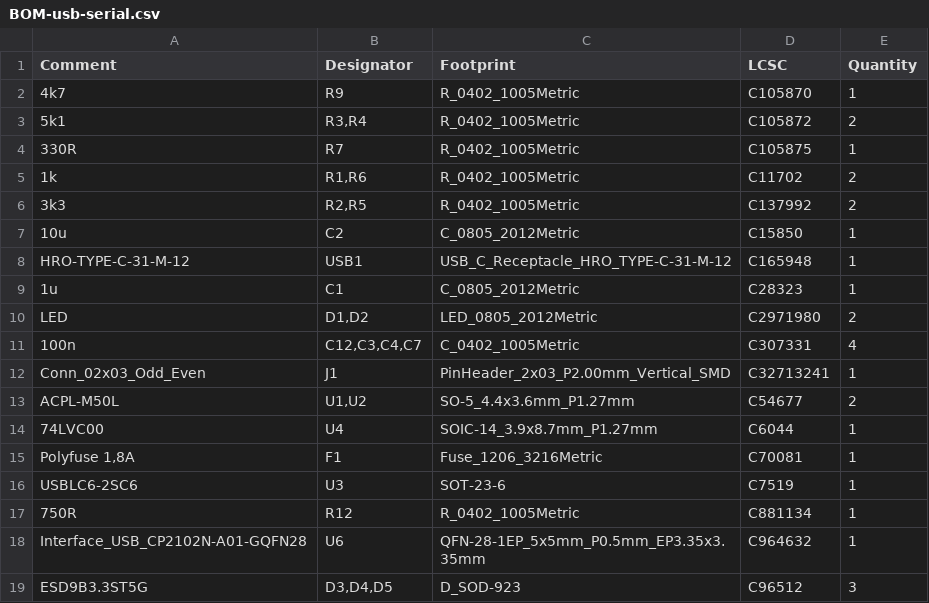
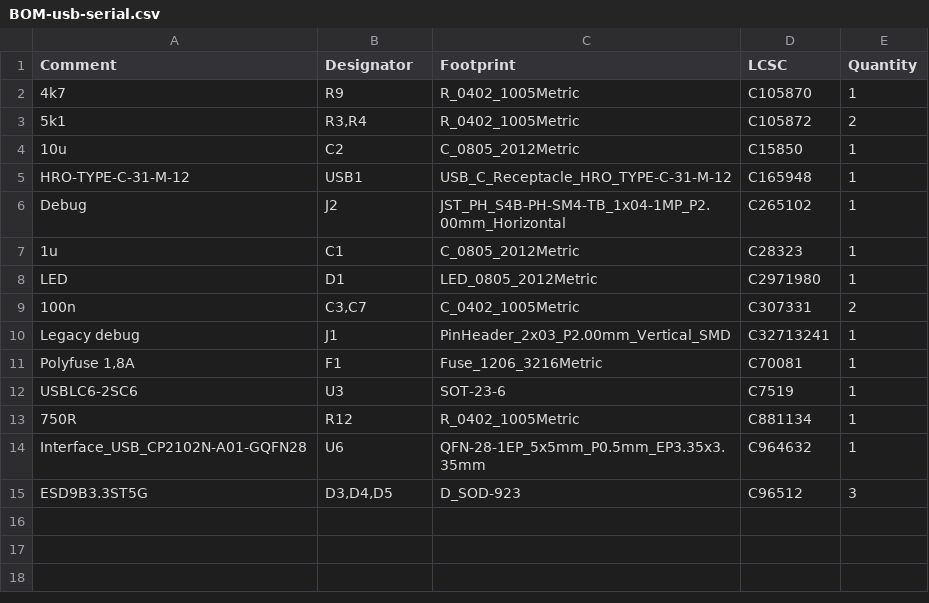
Before and after one commit to anders-bzn/usb-serial-ttl, a CSV file: jlcpcb/production_files/BOM-usb-serial.csv, drawn as a sheet.

```diff
--- a/jlcpcb/production_files/BOM-usb-serial.csv
+++ b/jlcpcb/production_files/BOM-usb-serial.csv
@@ -3,13 +3,9 @@ Comment,Designator,Footprint,LCSC,Quantity
 5k1,"R3,R4",R_0402_1005Metric,C105872,2
-330R,R7,R_0402_1005Metric,C105875,1
-1k,"R1,R6",R_0402_1005Metric,C11702,2
-3k3,"R2,R5",R_0402_1005Metric,C137992,2
 10u,C2,C_0805_2012Metric,C15850,1
 HRO-TYPE-C-31-M-12,USB1,USB_C_Receptacle_HRO_TYPE-C-31-M-12,C165948,1
+Debug,J2,JST_PH_S4B-PH-SM4-TB_1x04-1MP_P2.00mm_Horizontal,C265102,1
 1u,C1,C_0805_2012Metric,C28323,1
-LED,"D1,D2",LED_0805_2012Metric,C2971980,2
-100n,"C12,C3,C4,C7",C_0402_1005Metric,C307331,4
-Conn_02x03_Odd_Even,J1,PinHeader_2x03_P2.00mm_Vertical_SMD,C32713241,1
-ACPL-M50L,"U1,U2",SO-5_4.4x3.6mm_P1.27mm,C54677,2
-74LVC00,U4,SOIC-14_3.9x8.7mm_P1.27mm,C6044,1
+LED,D1,LED_0805_2012Metric,C2971980,1
+100n,"C3,C7",C_0402_1005Metric,C307331,2
+Legacy debug,J1,PinHeader_2x03_P2.00mm_Vertical_SMD,C32713241,1
 "Polyfuse 1,8A",F1,Fuse_1206_3216Metric,C70081,1
```
Also changed, not shown: jlcpcb/production_files/CPL-usb-serial.csv, 25 other files.
